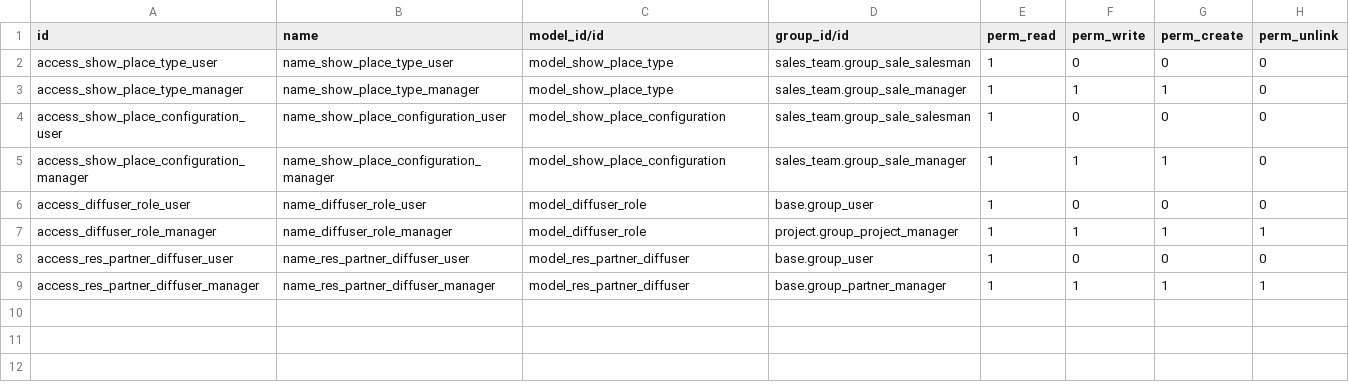
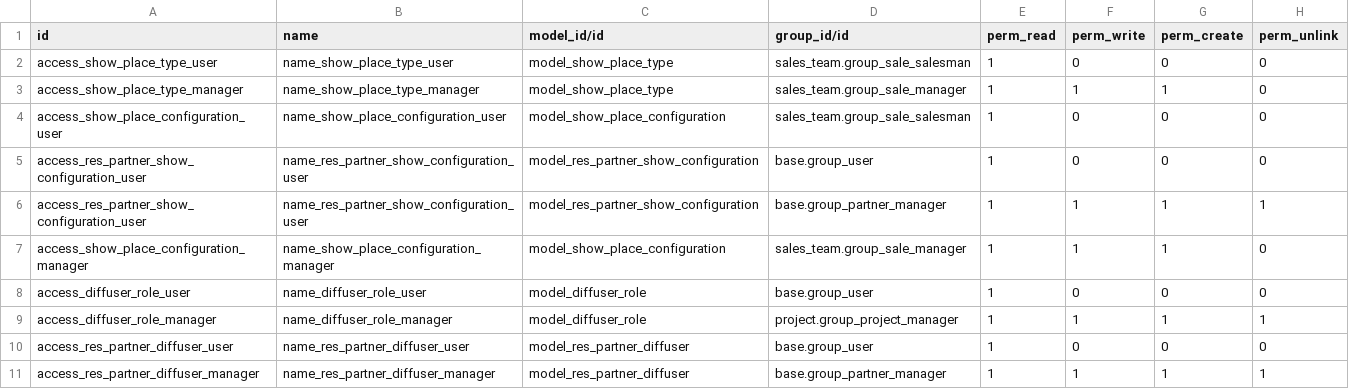
Before and after one commit to Numigi/odoo-entertainment-addons, a CSV file: show_place/security/ir.model.access.csv, drawn as a sheet; the diff names each change by its address in the sheet, - before the commit and + after, or states it on an @@ line.

Commit message:
TA#41227 add multiple show place configurations on partners (#145)
* TA#41227 add multiple show place configurations on partners

* Add migration script for show place configurations

* Propagate show configuration to project

* Improve documentation of show_place

* Begin refactor documentation of show_project

* Improve documentation of show_project

* Fix tests

```diff
--- a/show_place/security/ir.model.access.csv
+++ b/show_place/security/ir.model.access.csv
+row 5: access_res_partner_show_configuration_user | name_res_partner_show_configuration_user | model_res_partner_show_configuration | base.group_user | 1 | 0 | 0 | 0
+row 6: access_res_partner_show_configuration_user | name_res_partner_show_configuration_user | model_res_partner_show_configuration | base.group_partner_manager | 1 | 1 | 1 | 1
```
Also changed, not shown: 38 other files.
